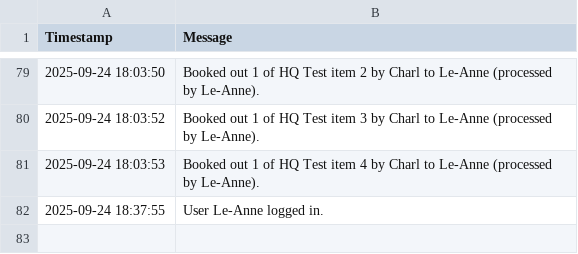
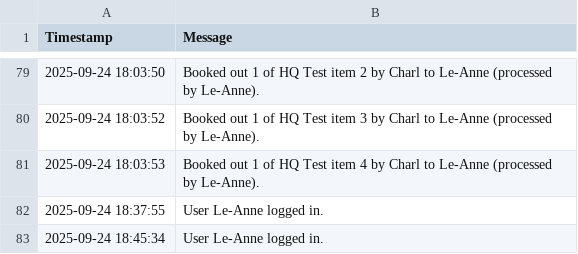
Before and after one commit to mrclubbe-git/App_Data, a CSV file: Data/event_log.csv, drawn as a sheet; only a part is shown, gaps mark what is left out.

Commit message:
Append event log

```diff
--- a/Data/event_log.csv
+++ b/Data/event_log.csv
@@ -82 +82,2 @@ Timestamp,Message
 2025-09-24 18:37:55,User Le-Anne logged in.
+2025-09-24 18:45:34,User Le-Anne logged in.
```
